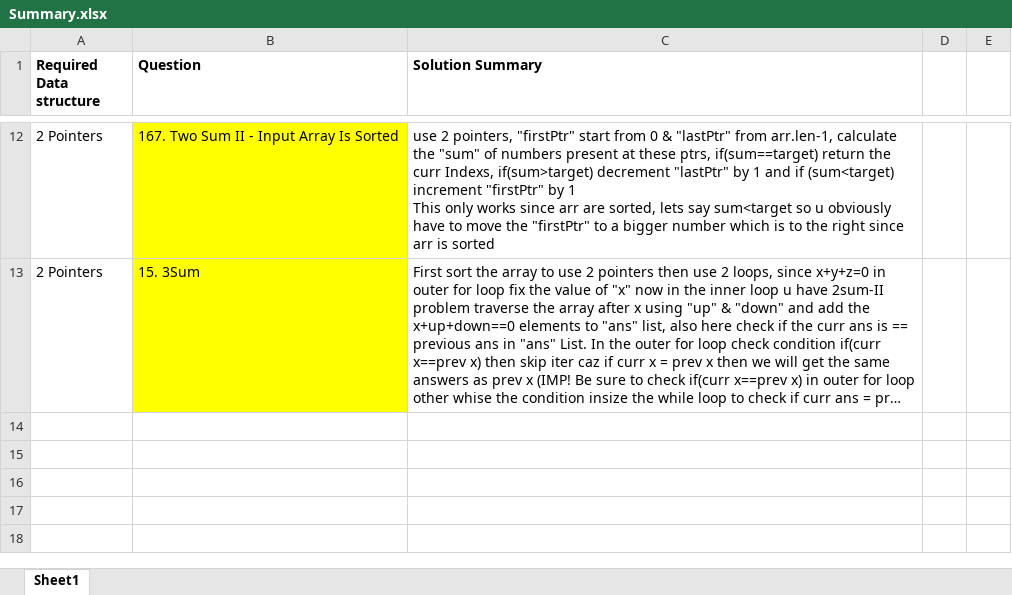
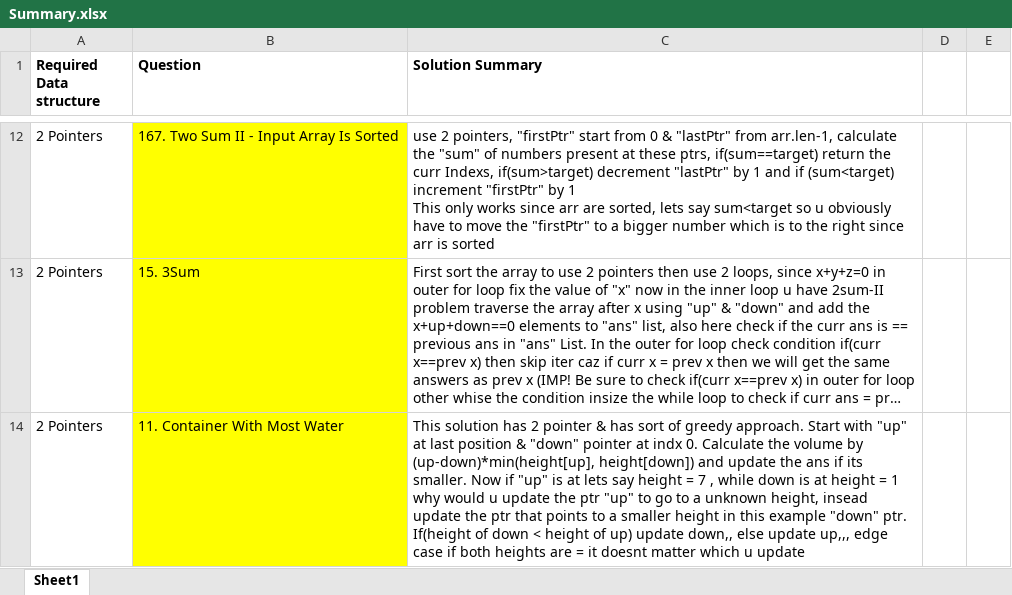
Before and after one commit to OP-75/Leetcode, an Excel workbook: Summary.xlsx, sheet Sheet1, drawn as a sheet; only a part is shown, gaps mark what is left out; long unchanged cells end in …; values as stored, in another font and other column widths than the file's, no borders; the diff names each change by its address in the sheet, - before the commit and + after, or states it on an @@ line.

Commit message:
Did the container with most water problem

```diff
--- a/Summary.xlsx (sheet Sheet1)
+++ b/Summary.xlsx (sheet Sheet1)
+row 14: 2 Pointers | 11. Container With Most Water | This solution has 2 pointer & has sort of greedy approach. Start with "up" at last position & "down" pointer at indx 0. Calculate the volume by (up-down)*min(height[up], height[down]) and update the ans if its smaller. Now if "up" is at lets say height = 7 , while down is at height = 1 why would u update the ptr "up" to go to a unknown height, insead update the ptr that points to a smaller height in this example "down" ptr. If(height of down < height of up) update down,, else update up,,, edge case if both heights are = it doesnt matter which u update
```
Also changed, not shown: 3 other files.
